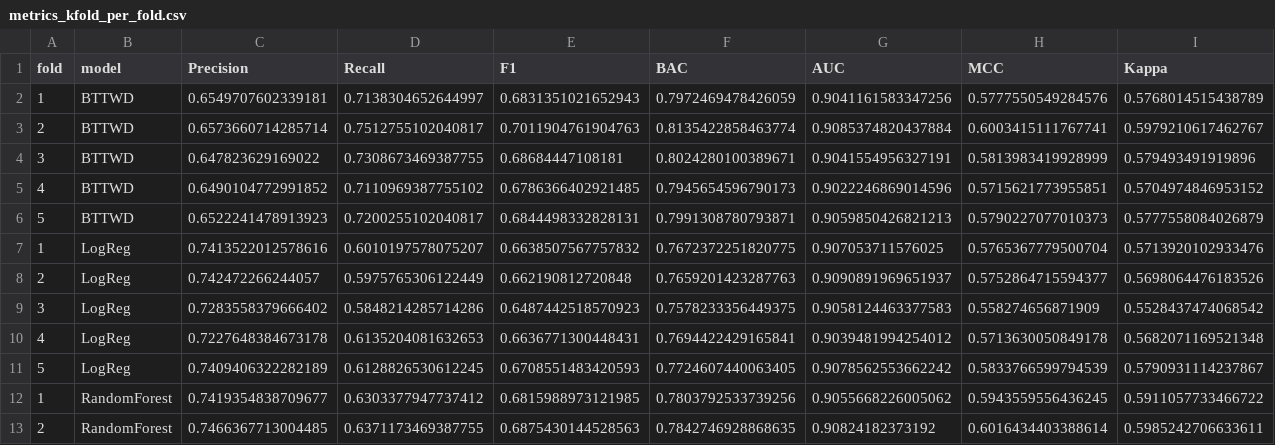
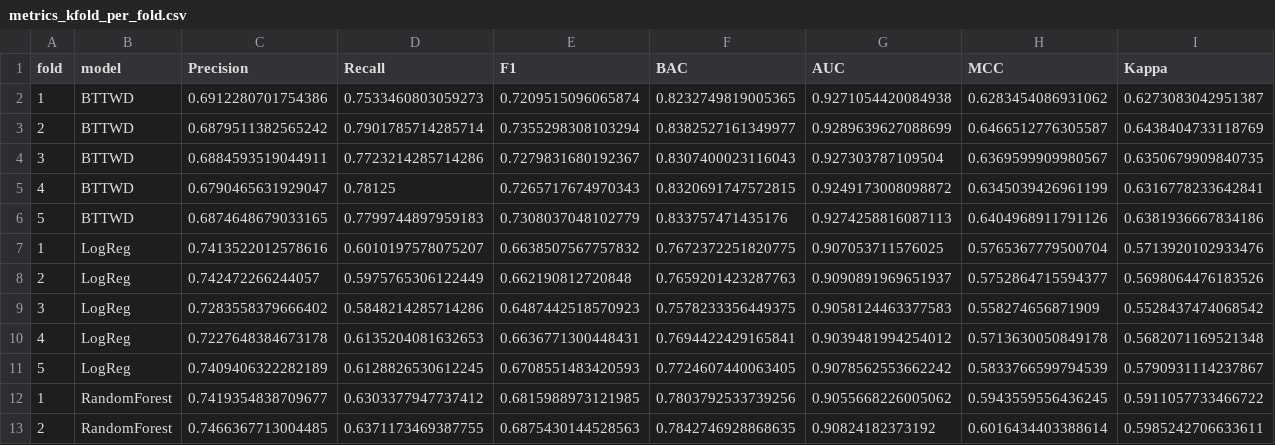
Before and after one commit to huanli-rua/BT-TWD, a CSV file: results/metrics_kfold_per_fold.csv, drawn as a sheet; only a part is shown; removed rows and columns are numbered as before the commit, all else as after; rows hold the shown columns only; the diff names each change by its address in the sheet, - before the commit and + after, or states it on an @@ line.

```diff
--- a/results/metrics_kfold_per_fold.csv
+++ b/results/metrics_kfold_per_fold.csv
-row 2: 1 | BTTWD | 0.6549707602339181 | 0.7138304652644997 | 0.6831351021652943 | 0.7972469478426059 | 0.9041161583347256 | 0.5777550549284576 | 0.5768014515438789
-row 3: 2 | BTTWD | 0.6573660714285714 | 0.7512755102040817 | 0.7011904761904763 | 0.8135422858463774 | 0.9085374820437884 | 0.6003415111767741 | 0.5979210617462767
-row 4: 3 | BTTWD | 0.647823629169022 | 0.7308673469387755 | 0.68684447108181 | 0.8024280100389671 | 0.9041554956327191 | 0.5813983419928999 | 0.579493491919896
-row 5: 4 | BTTWD | 0.6490104772991852 | 0.7110969387755102 | 0.6786366402921485 | 0.7945654596790173 | 0.9022246869014596 | 0.5715621773955851 | 0.5704974846953152
-row 6: 5 | BTTWD | 0.6522241478913923 | 0.7200255102040817 | 0.6844498332828131 | 0.7991308780793871 | 0.9059850426821213 | 0.5790227077010373 | 0.5777558084026879
+row 2: 1 | BTTWD | 0.6912280701754386 | 0.7533460803059273 | 0.7209515096065874 | 0.8232749819005365 | 0.9271054420084938 | 0.6283454086931062 | 0.6273083042951387
+row 3: 2 | BTTWD | 0.6879511382565242 | 0.7901785714285714 | 0.7355298308103294 | 0.8382527161349977 | 0.9289639627088699 | 0.6466512776305587 | 0.6438404733118769
+row 4: 3 | BTTWD | 0.6884593519044911 | 0.7723214285714286 | 0.7279831680192367 | 0.8307400023116043 | 0.927303787109504 | 0.6369599909980567 | 0.6350679909840735
+row 5: 4 | BTTWD | 0.6790465631929047 | 0.78125 | 0.7265717674970343 | 0.8320691747572815 | 0.9249173008098872 | 0.6345039426961199 | 0.6316778233642841
+row 6: 5 | BTTWD | 0.6874648679033165 | 0.7799744897959183 | 0.7308037048102779 | 0.833757471435176 | 0.9274258816087113 | 0.6404968911791126 | 0.6381936667834186
```
Also changed, not shown: results/metrics_kfold_summary.csv, 6 other files.
